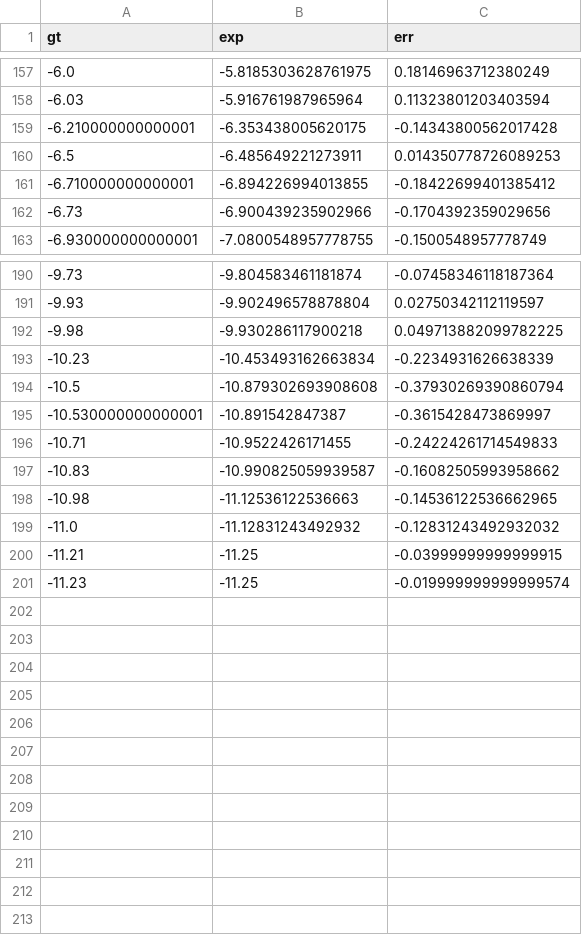
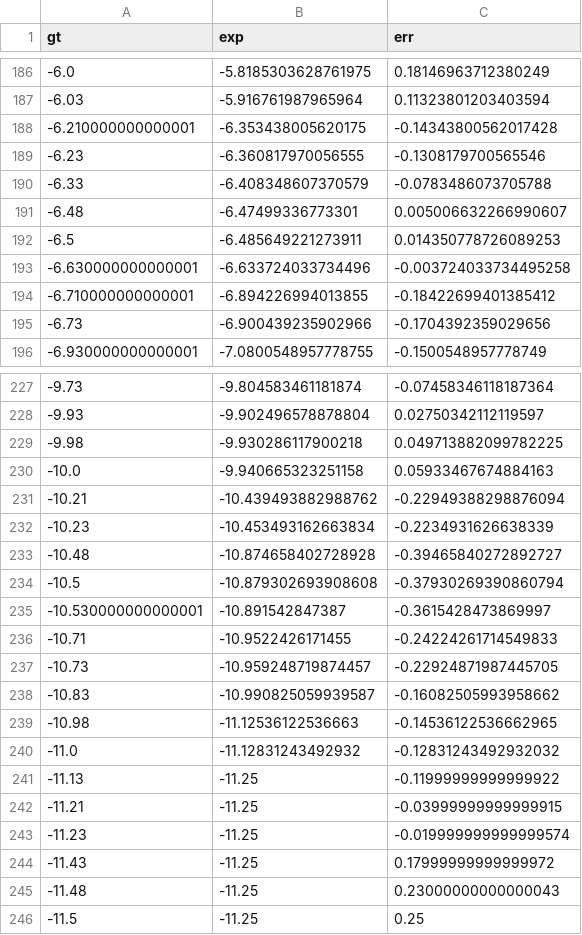
Before and after one commit to THPCILab/DMNN, a CSV file: Fig_data/fig3f_SingleTarget.csv, drawn as a sheet; only a part is shown, gaps mark what is left out; the diff covers the shown part only.

```diff
--- a/Fig_data/fig3f_SingleTarget.csv
+++ b/Fig_data/fig3f_SingleTarget.csv
@@ -159,3 +188,7 @@ gt,exp,err
 -6.210000000000001,-6.353438005620175,-0.14343800562017428
+-6.23,-6.360817970056555,-0.1308179700565546
+-6.33,-6.408348607370579,-0.0783486073705788
+-6.48,-6.47499336773301,0.005006632266990607
 -6.5,-6.485649221273911,0.014350778726089253
+-6.630000000000001,-6.633724033734496,-0.003724033734495258
 -6.710000000000001,-6.894226994013855,-0.18422699401385412
@@ -192,3 +229,6 @@ gt,exp,err
 -9.98,-9.930286117900218,0.049713882099782225
+-10.0,-9.940665323251158,0.05933467674884163
+-10.21,-10.439493882988762,-0.22949388298876094
 -10.23,-10.453493162663834,-0.2234931626638339
+-10.48,-10.874658402728928,-0.39465840272892727
 -10.5,-10.879302693908608,-0.37930269390860794
@@ -196,2 +236,3 @@ gt,exp,err
 -10.71,-10.9522426171455,-0.24224261714549833
+-10.73,-10.959248719874457,-0.22924871987445705
 -10.83,-10.990825059939587,-0.16082505993958662
@@ -199,3 +240,7 @@ gt,exp,err
 -11.0,-11.12831243492932,-0.12831243492932032
+-11.13,-11.25,-0.11999999999999922
 -11.21,-11.25,-0.03999999999999915
 -11.23,-11.25,-0.019999999999999574
+-11.43,-11.25,0.17999999999999972
+-11.48,-11.25,0.23000000000000043
+-11.5,-11.25,0.25
```
Also changed, not shown: 33 added rows elsewhere in this file, Fig_data/fig3f_TwoTargets.csv, Fig_data/fig3g_TwoTargets.csv, 9 other files.
